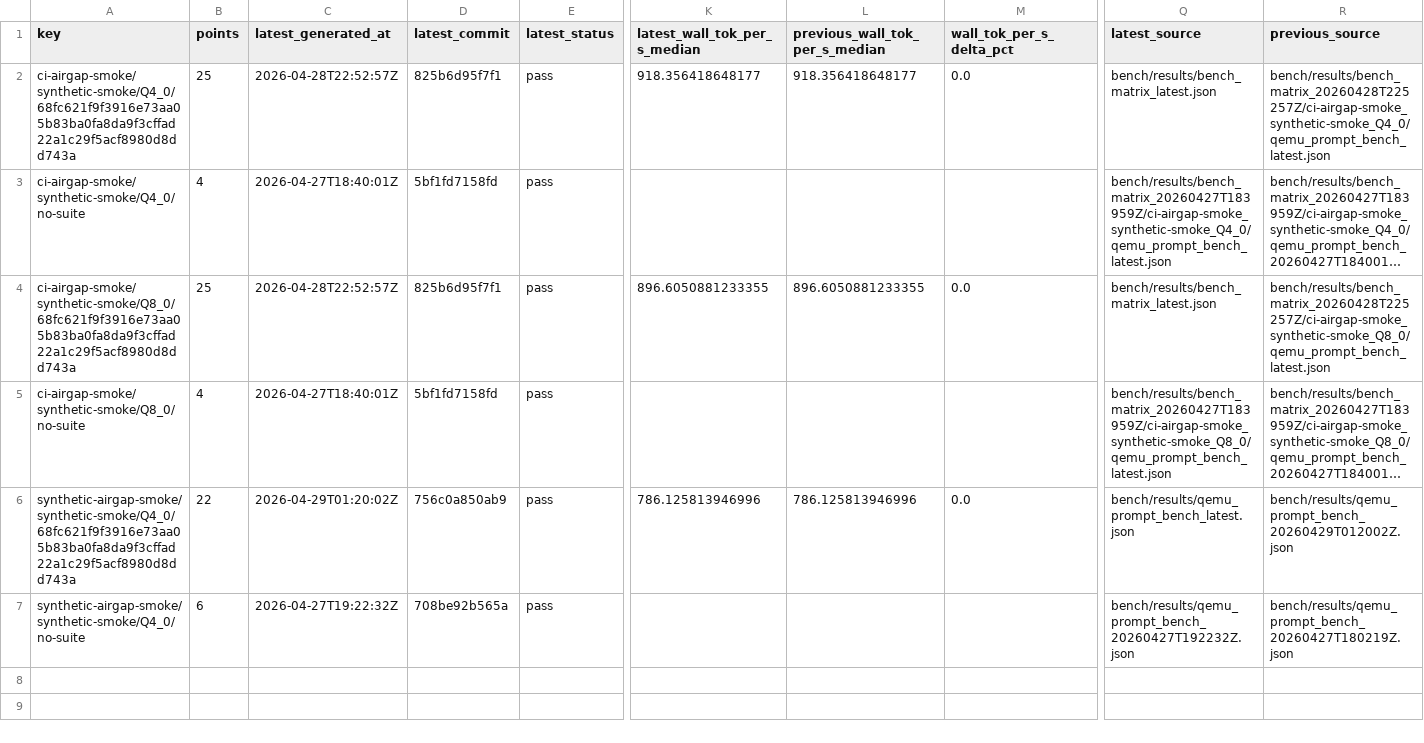
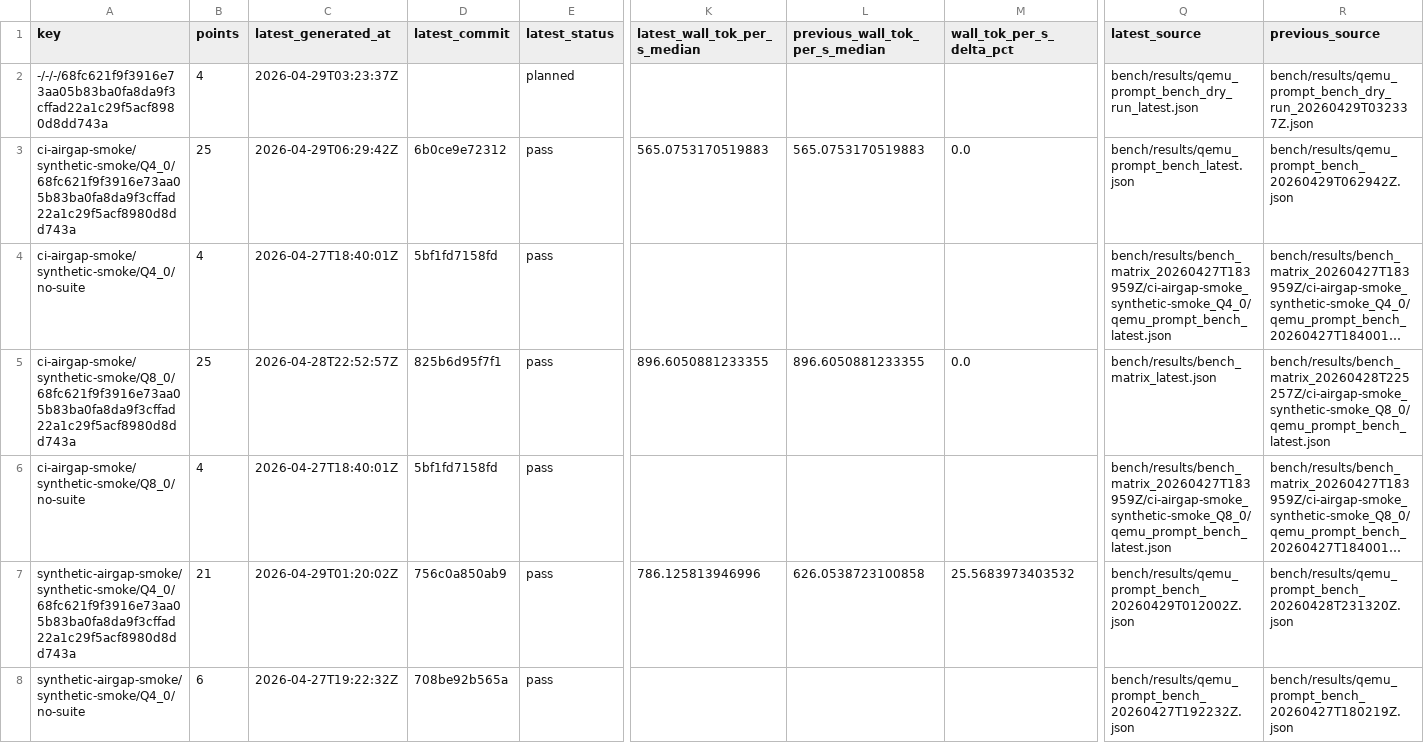
Before and after one commit to daniel-mf-92/holyc-inference, a CSV file: bench/dashboards/bench_trend_export_latest.csv, drawn as a sheet; only a part is shown, gaps mark what is left out; long unchanged cells end in …; addresses are those after the commit; rows hold the shown columns only; the diff names each change by its address in the sheet, - before the commit and + after, or states it on an @@ line.

```diff
--- a/bench/dashboards/bench_trend_export_latest.csv
+++ b/bench/dashboards/bench_trend_export_latest.csv
+row 2: -/-/-/68fc621f9f3916e73aa05b83ba0fa8da9f3cffad22a1c29f5acf8980d8dd743a | 4 | 2026-04-29T03:23:37Z |  | planned |  |  |  | bench/results/qemu_prompt_bench_dry_run_latest.json | bench/results/qemu_prompt_bench_dry_run_20260429T032337Z.json
-C3 (latest_generated_at): 2026-04-28T22:52:57Z
+C3 (latest_generated_at): 2026-04-29T06:29:42Z
-D3 (latest_commit): 825b6d95f7f1
+D3 (latest_commit): 6b0ce9e72312
-K3 (latest_wall_tok_per_s_median): 918.356418648177
+K3 (latest_wall_tok_per_s_median): 565.0753170519883
-L3 (previous_wall_tok_per_s_median): 918.356418648177
+L3 (previous_wall_tok_per_s_median): 565.0753170519883
-Q3 (latest_source): bench/results/bench_matrix_latest.json
+Q3 (latest_source): bench/results/qemu_prompt_bench_latest.json
-R3 (previous_source): bench/results/bench_matrix_20260428T225257Z/ci-airgap-smoke_synthetic-smoke_Q4_0/qemu_prompt_bench_latest.json
+R3 (previous_source): bench/results/qemu_prompt_bench_20260429T062942Z.json
-B7 (points): 22
+B7 (points): 21
-L7 (previous_wall_tok_per_s_median): 786.125813946996
+L7 (previous_wall_tok_per_s_median): 626.0538723100858
-M7 (wall_tok_per_s_delta_pct): 0.0
+M7 (wall_tok_per_s_delta_pct): 25.5683973403532
-Q7 (latest_source): bench/results/qemu_prompt_bench_latest.json
+Q7 (latest_source): bench/results/qemu_prompt_bench_20260429T012002Z.json
-R7 (previous_source): bench/results/qemu_prompt_bench_20260429T012002Z.json
+R7 (previous_source): bench/results/qemu_prompt_bench_20260428T231320Z.json
```
Also changed, not shown: bench/dashboards/bench_trend_export_points_latest.csv, 7 other files.
